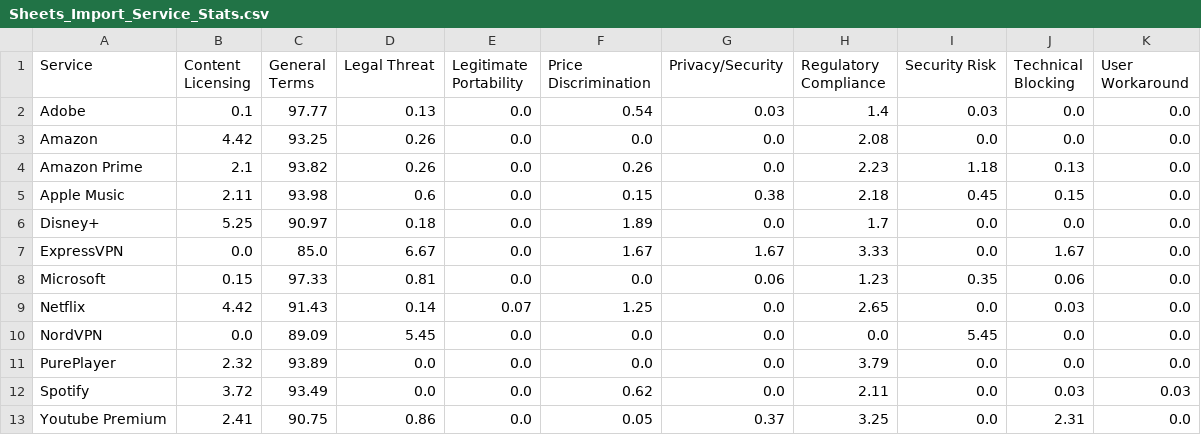
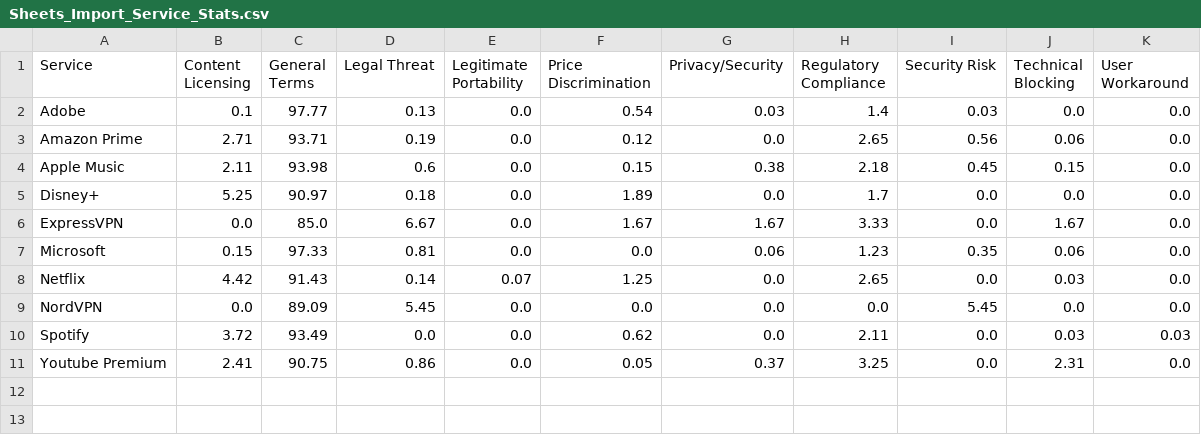
Before and after one commit to TimWeckbach/VPN-Data-Extraction-and-Analysis, a CSV file: Quantitative DATA/Sheets_Import_Service_Stats.csv, drawn as a sheet.

```diff
--- a/Quantitative DATA/Sheets_Import_Service_Stats.csv
+++ b/Quantitative DATA/Sheets_Import_Service_Stats.csv
@@ -2,4 +2,3 @@ Service,Content Licensing,General Terms,Legal Threat,Legitimate Portability,Pric
 Adobe,0.1,97.77,0.13,0.0,0.54,0.03,1.4,0.03,0.0,0.0
-Amazon,4.42,93.25,0.26,0.0,0.0,0.0,2.08,0.0,0.0,0.0
-Amazon Prime,2.1,93.82,0.26,0.0,0.26,0.0,2.23,1.18,0.13,0.0
+Amazon Prime,2.71,93.71,0.19,0.0,0.12,0.0,2.65,0.56,0.06,0.0
 Apple Music,2.11,93.98,0.6,0.0,0.15,0.38,2.18,0.45,0.15,0.0
@@ -10,3 +9,2 @@ Netflix,4.42,91.43,0.14,0.07,1.25,0.0,2.65,0.0,0.03,0.0
 NordVPN,0.0,89.09,5.45,0.0,0.0,0.0,0.0,5.45,0.0,0.0
-PurePlayer,2.32,93.89,0.0,0.0,0.0,0.0,3.79,0.0,0.0,0.0
 Spotify,3.72,93.49,0.0,0.0,0.62,0.0,2.11,0.0,0.03,0.03
```
Also changed, not shown: Quantitative DATA/Sheets_Import_Correlation.csv, Quantitative DATA/Sheets_Import_DSPI.csv, 16 other files.
